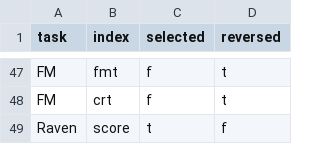
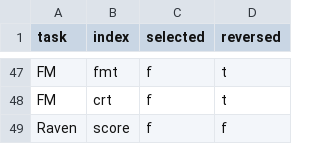
Before and after one commit to psychelzh/model-behav, a CSV file: config/indices_selection.csv, drawn as a sheet; only a part is shown, gaps mark what is left out.

```diff
--- a/config/indices_selection.csv
+++ b/config/indices_selection.csv
@@ -48,2 +48,2 @@
 "FM","crt",f,t
-"Raven","score",t,f
+"Raven","score",f,f
```
Also changed, not shown: 4 other files.
